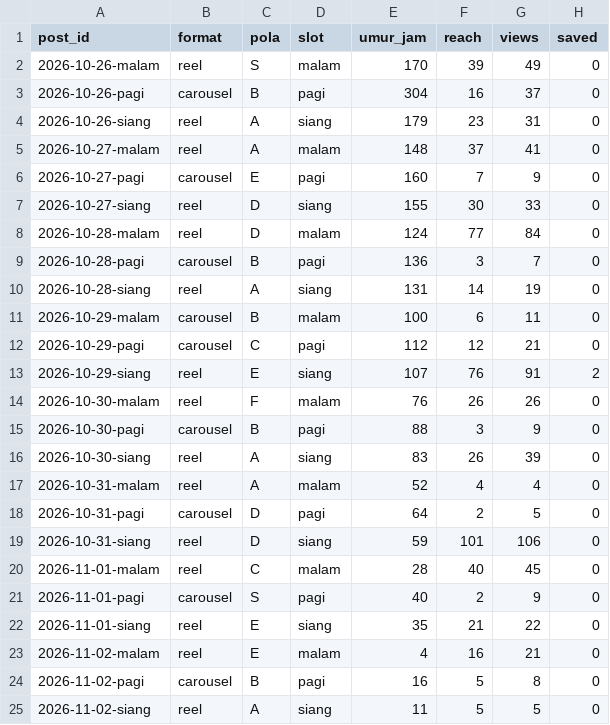
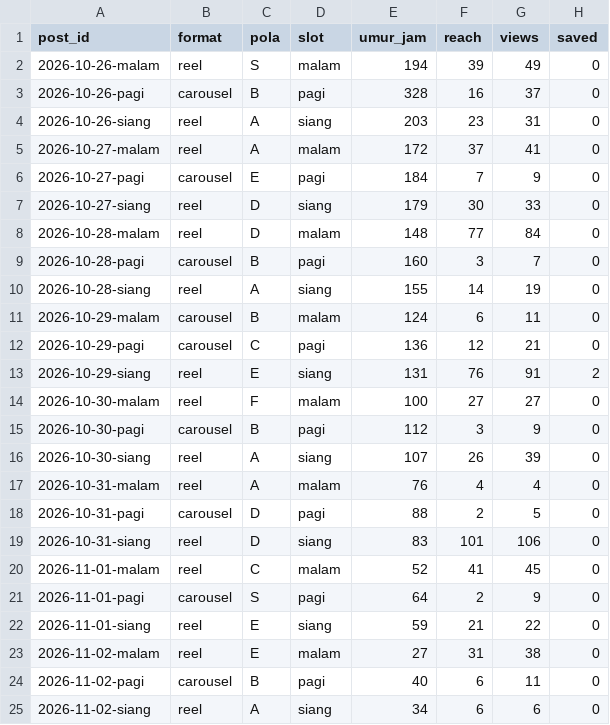
Before and after one commit to Nara-edu26/nara-autopilot, a CSV file: data/ringkasan_post.csv, drawn as a sheet; only a part is shown; the diff covers the shown part only; the diff names each change by its address in the sheet, - before the commit and + after, or states it on an @@ line.

```diff
--- a/data/ringkasan_post.csv
+++ b/data/ringkasan_post.csv
-E2 (umur_jam): 170
+E2 (umur_jam): 194
-E3 (umur_jam): 304
+E3 (umur_jam): 328
-E4 (umur_jam): 179
+E4 (umur_jam): 203
-E5 (umur_jam): 148
+E5 (umur_jam): 172
-E6 (umur_jam): 160
+E6 (umur_jam): 184
-E7 (umur_jam): 155
+E7 (umur_jam): 179
-E8 (umur_jam): 124
+E8 (umur_jam): 148
-E9 (umur_jam): 136
+E9 (umur_jam): 160
-E10 (umur_jam): 131
+E10 (umur_jam): 155
-E11 (umur_jam): 100
+E11 (umur_jam): 124
-E12 (umur_jam): 112
+E12 (umur_jam): 136
-E13 (umur_jam): 107
+E13 (umur_jam): 131
-E14 (umur_jam): 76
+E14 (umur_jam): 100
-F14 (reach): 26
+F14 (reach): 27
-G14 (views): 26
+G14 (views): 27
-E15 (umur_jam): 88
+E15 (umur_jam): 112
-E16 (umur_jam): 83
+E16 (umur_jam): 107
-E17 (umur_jam): 52
+E17 (umur_jam): 76
-E18 (umur_jam): 64
+E18 (umur_jam): 88
-E19 (umur_jam): 59
+E19 (umur_jam): 83
-E20 (umur_jam): 28
+E20 (umur_jam): 52
-F20 (reach): 40
+F20 (reach): 41
-E21 (umur_jam): 40
+E21 (umur_jam): 64
-E22 (umur_jam): 35
+E22 (umur_jam): 59
-E23 (umur_jam): 4
+E23 (umur_jam): 27
-F23 (reach): 16
+F23 (reach): 31
-G23 (views): 21
+G23 (views): 38
-E24 (umur_jam): 16
+E24 (umur_jam): 40
-F24:F25 (reach): 5
+F24:F25 (reach): 6
-G24 (views): 8
+G24 (views): 11
-E25 (umur_jam): 11
+E25 (umur_jam): 34
-G25 (views): 5
+G25 (views): 6
```
Also changed, not shown: 1 added row elsewhere in this file, data/akun.csv, data/metrics.csv, 1 other file.
